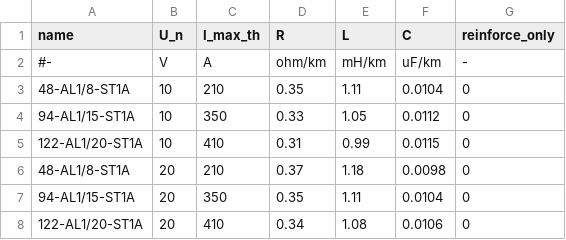
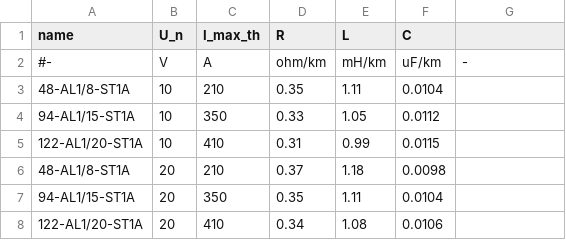
Before and after one commit to openego/eDisGo, a CSV file: edisgo/equipment/equipment-parameters_MV_overhead_lines.csv, drawn as a sheet.

```diff
--- a/edisgo/equipment/equipment-parameters_MV_overhead_lines.csv
+++ b/edisgo/equipment/equipment-parameters_MV_overhead_lines.csv
@@ -1,8 +1,8 @@
-name,U_n,I_max_th,R,L,C,reinforce_only
+name,U_n,I_max_th,R,L,C
 #-,V,A,ohm/km,mH/km,uF/km,-
-48-AL1/8-ST1A,10,210,0.35,1.11,0.0104,0
-94-AL1/15-ST1A,10,350,0.33,1.05,0.0112,0
-122-AL1/20-ST1A,10,410,0.31,0.99,0.0115,0
-48-AL1/8-ST1A,20,210,0.37,1.18,0.0098,0
-94-AL1/15-ST1A,20,350,0.35,1.11,0.0104,0
-122-AL1/20-ST1A,20,410,0.34,1.08,0.0106,0
+48-AL1/8-ST1A,10,210,0.35,1.11,0.0104
+94-AL1/15-ST1A,10,350,0.33,1.05,0.0112
+122-AL1/20-ST1A,10,410,0.31,0.99,0.0115
+48-AL1/8-ST1A,20,210,0.37,1.18,0.0098
+94-AL1/15-ST1A,20,350,0.35,1.11,0.0104
+122-AL1/20-ST1A,20,410,0.34,1.08,0.0106
```
Also changed, not shown: edisgo/equipment/equipment-parameters_MV_cables.csv.
